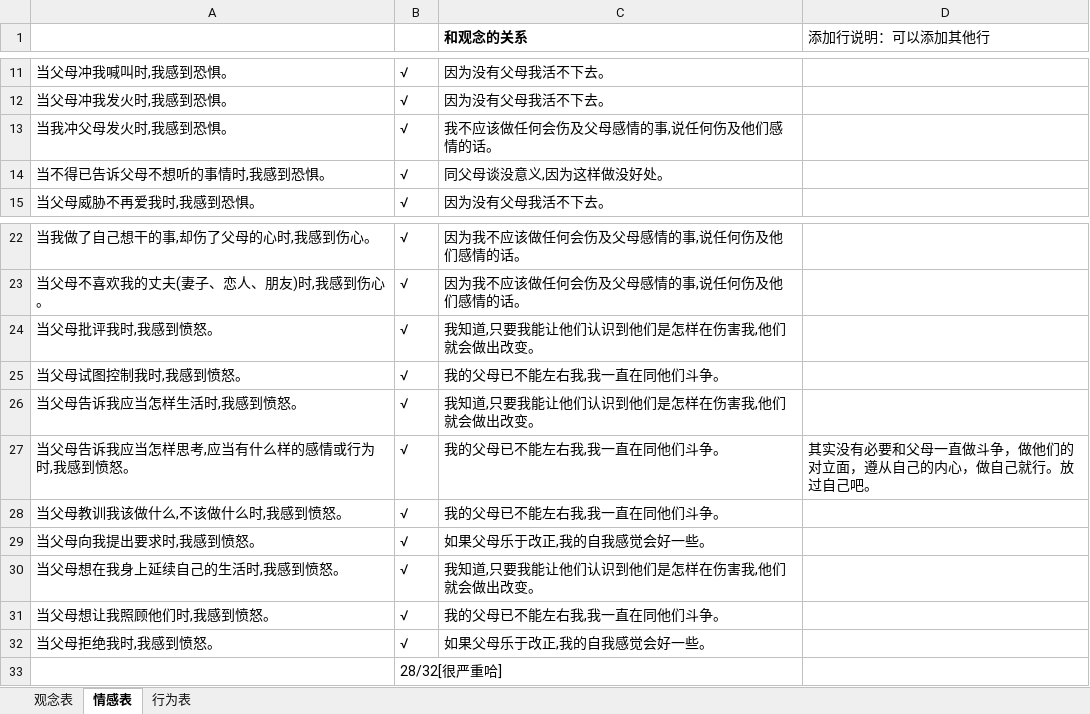
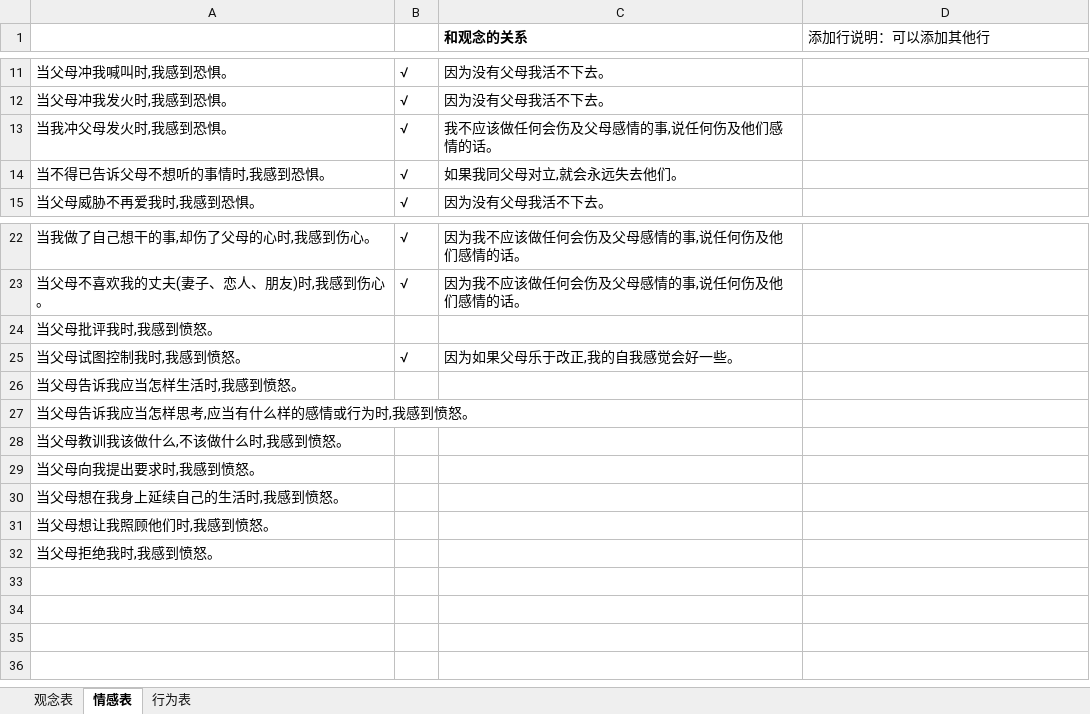
Before and after one commit to StephenWu5/blogManuscripts, an Excel workbook: 01读书笔记/《中毒的父母》或者中毒的爱/观念、情感、行为关系表-2021-10-31.xlsx, sheet 情感表, drawn as a sheet; only a part is shown, gaps mark what is left out; values as stored, in another font and other column widths than the file's, no borders; ↵ is a line break in a cell; the diff names each change by its address in the sheet, - before the commit and + after, or states it on an @@ line.

```diff
--- a/01读书笔记/《中毒的父母》或者中毒的爱/观念、情感、行为关系表-2021-10-31.xlsx (sheet 情感表)
+++ b/01读书笔记/《中毒的父母》或者中毒的爱/观念、情感、行为关系表-2021-10-31.xlsx (sheet 情感表)
-C14 (和观念的关系): 同父母谈没意义,因为这样做没好处。
+C14 (和观念的关系): 如果我同父母对立,就会永远失去他们。
-B24: √
+B24: (empty)
-C24 (和观念的关系): 我知道,只要我能让他们认识到他们是怎样在伤害我,他们就会做出改变。
+C24 (和观念的关系): (empty)
-C25 (和观念的关系): 我的父母已不能左右我,我一直在同他们斗争。
+C25 (和观念的关系): 因为如果父母乐于改正,我的自我感觉会好一些。
-B26:B32: √
+B26:B32: (empty)
-C26 (和观念的关系): 我知道,只要我能让他们认识到他们是怎样在伤害我,他们就会做出改变。
+C26 (和观念的关系): (empty)
-C27:C28 (和观念的关系): 我的父母已不能左右我,我一直在同他们斗争。
+C27:C28 (和观念的关系): (empty)
-D27 (添加行说明：可以添加其他行): 其实没有必要和父母一直做斗争，做他们的 ↵ 对立面，遵从自己的内心，做自己就行。放过自己吧。
+D27 (添加行说明：可以添加其他行): (empty)
-C29 (和观念的关系): 如果父母乐于改正,我的自我感觉会好一些。
+C29 (和观念的关系): (empty)
-C30 (和观念的关系): 我知道,只要我能让他们认识到他们是怎样在伤害我,他们就会做出改变。
+C30 (和观念的关系): (empty)
-C31 (和观念的关系): 我的父母已不能左右我,我一直在同他们斗争。
+C31 (和观念的关系): (empty)
-C32 (和观念的关系): 如果父母乐于改正,我的自我感觉会好一些。
+C32 (和观念的关系): (empty)
-row 33:  | 28/32[很严重哈]
```
Also changed, not shown: 6 other files.
